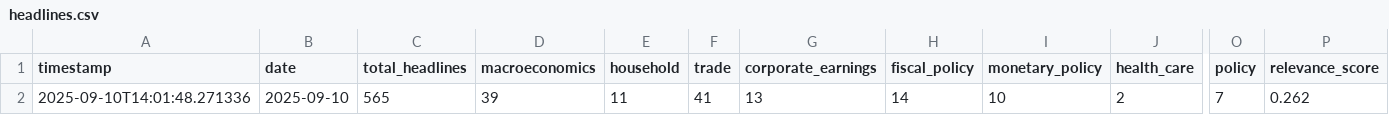
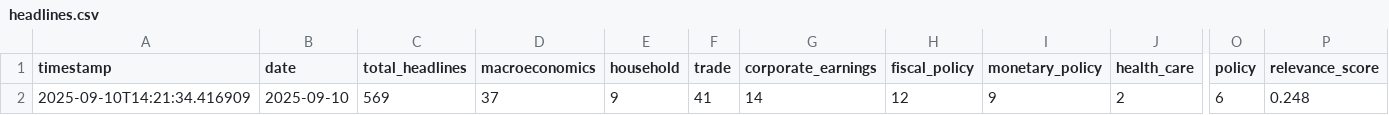
Before and after one commit to hsienc/hsienc.github.io, a CSV file: economic-news-data/headlines.csv, drawn as a sheet; only a part is shown, gaps mark what is left out; the diff names each change by its address in the sheet, - before the commit and + after, or states it on an @@ line.

```diff
--- a/economic-news-data/headlines.csv
+++ b/economic-news-data/headlines.csv
-A2 (timestamp): 2025-09-10T14:01:48.271336
+A2 (timestamp): 2025-09-10T14:21:34.416909
-C2 (total_headlines): 565
+C2 (total_headlines): 569
-D2 (macroeconomics): 39
+D2 (macroeconomics): 37
-E2 (household): 11
+E2 (household): 9
-G2 (corporate_earnings): 13
+G2 (corporate_earnings): 14
-H2 (fiscal_policy): 14
+H2 (fiscal_policy): 12
-I2 (monetary_policy): 10
+I2 (monetary_policy): 9
-O2 (policy): 7
+O2 (policy): 6
-P2 (relevance_score): 0.262
+P2 (relevance_score): 0.248
```
Also changed, not shown: economic-news-data/headlines_text.csv, 2 other files.
